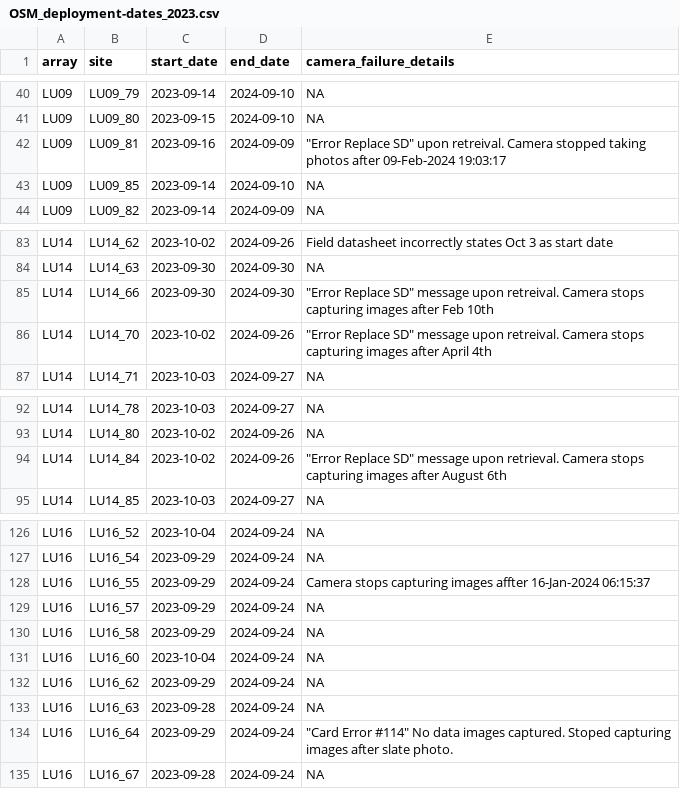
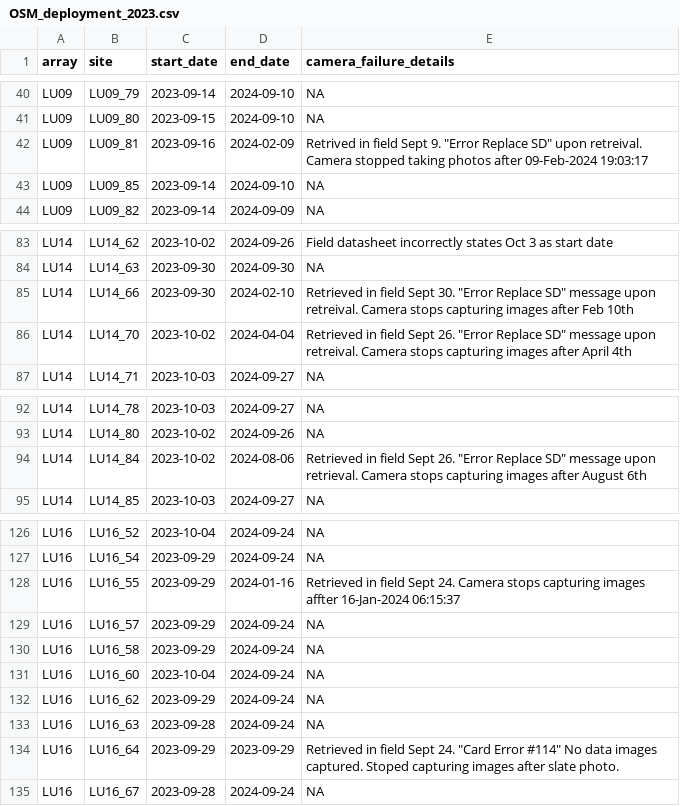
Before and after one commit to ACMElabUvic/OSM_2023-2024, a CSV file: data/processed/OSM_deployment_2023.csv (was data/processed/OSM_deployment-dates_2023.csv), drawn as a sheet; only a part is shown, gaps mark what is left out; the diff covers the shown part only.

Commit message:
Updated deployment dates to match previous years

```diff
--- a/data/processed/OSM_deployment-dates_2023.csv
+++ b/data/processed/OSM_deployment_2023.csv
@@ -41,3 +41,3 @@ LU09,LU09_79,2023-09-14,2024-09-10,NA
 LU09,LU09_80,2023-09-15,2024-09-10,NA
-LU09,LU09_81,2023-09-16,2024-09-09,"""Error Replace SD"" upon retreival. Camera stopped taking photos after 09-Feb-2024 19:03:17"
+LU09,LU09_81,2023-09-16,2024-02-09,"Retrived in field Sept 9. ""Error Replace SD"" upon retreival. Camera stopped taking photos after 09-Feb-2024 19:03:17"
 LU09,LU09_85,2023-09-14,2024-09-10,NA
@@ -84,4 +84,4 @@ LU14,LU14_62,2023-10-02,2024-09-26,Field datasheet incorrectly states Oct 3 as s
 LU14,LU14_63,2023-09-30,2024-09-30,NA
-LU14,LU14_66,2023-09-30,2024-09-30,"""Error Replace SD"" message upon retreival. Camera stops capturing images after Feb 10th"
-LU14,LU14_70,2023-10-02,2024-09-26,"""Error Replace SD"" message upon retreival. Camera stops capturing images after April 4th"
+LU14,LU14_66,2023-09-30,2024-02-10,"Retrieved in field Sept 30. ""Error Replace SD"" message upon retreival. Camera stops capturing images after Feb 10th"
+LU14,LU14_70,2023-10-02,2024-04-04,"Retrieved in field Sept  26. ""Error Replace SD"" message upon retreival. Camera stops capturing images after April 4th"
 LU14,LU14_71,2023-10-03,2024-09-27,NA
@@ -93,3 +93,3 @@ LU14,LU14_78,2023-10-03,2024-09-27,NA
 LU14,LU14_80,2023-10-02,2024-09-26,NA
-LU14,LU14_84,2023-10-02,2024-09-26,"""Error Replace SD"" message upon retrieval. Camera stops capturing images after August 6th"
+LU14,LU14_84,2023-10-02,2024-08-06,"Retrieved in field Sept 26. ""Error Replace SD"" message upon retrieval. Camera stops capturing images after August 6th"
 LU14,LU14_85,2023-10-03,2024-09-27,NA
@@ -127,3 +127,3 @@ LU16,LU16_52,2023-10-04,2024-09-24,NA
 LU16,LU16_54,2023-09-29,2024-09-24,NA
-LU16,LU16_55,2023-09-29,2024-09-24,Camera stops capturing images affter 16-Jan-2024 06:15:37
+LU16,LU16_55,2023-09-29,2024-01-16,Retrieved in field Sept 24. Camera stops capturing images affter 16-Jan-2024 06:15:37
 LU16,LU16_57,2023-09-29,2024-09-24,NA
@@ -133,3 +133,3 @@ LU16,LU16_62,2023-09-29,2024-09-24,NA
 LU16,LU16_63,2023-09-28,2024-09-24,NA
-LU16,LU16_64,2023-09-29,2024-09-24,"""Card Error #114"" No data images captured. Stoped capturing images after slate photo."
+LU16,LU16_64,2023-09-29,2023-09-29,"Retrieved in field Sept 24. ""Card Error #114"" No data images captured. Stoped capturing images after slate photo."
 LU16,LU16_67,2023-09-28,2024-09-24,NA
```
Also changed, not shown: 4 edited cells elsewhere in this file, 1 other file.
